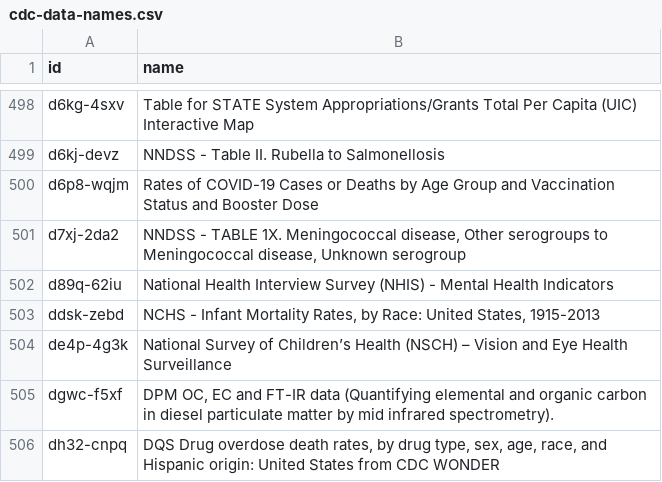
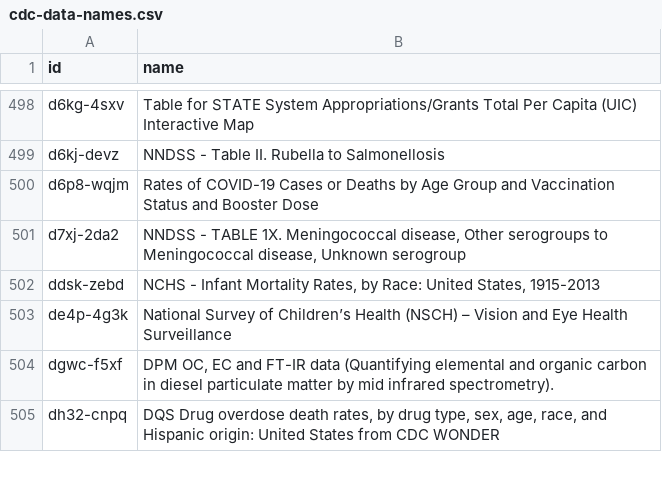
Before and after one commit to jemory/cdc-data-changes, a CSV file: exported_data/cdc-data-names.csv, drawn as a sheet; only a part is shown, gaps mark what is left out; the diff names each change by its address in the sheet, - before the commit and + after, or states it on an @@ line.

```diff
--- a/exported_data/cdc-data-names.csv
+++ b/exported_data/cdc-data-names.csv
-row 502: d89q-62iu | National Health Interview Survey (NHIS) - Mental Health Indicators
```
Also changed, not shown: 3 other files.
